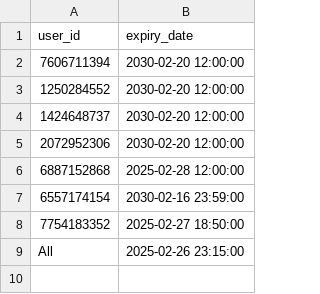
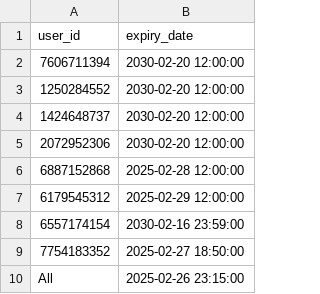
Before and after one commit to nikzffx/NIKZ, a CSV file: expiry_list.csv, drawn as a sheet.

Commit message:
Update expiry_list.csv

```diff
--- a/expiry_list.csv
+++ b/expiry_list.csv
@@ -6,2 +6,3 @@ user_id,expiry_date
 6887152868,2025-02-28 12:00:00
+6179545312,2025-02-29 12:00:00
 6557174154,2030-02-16 23:59:00
```
